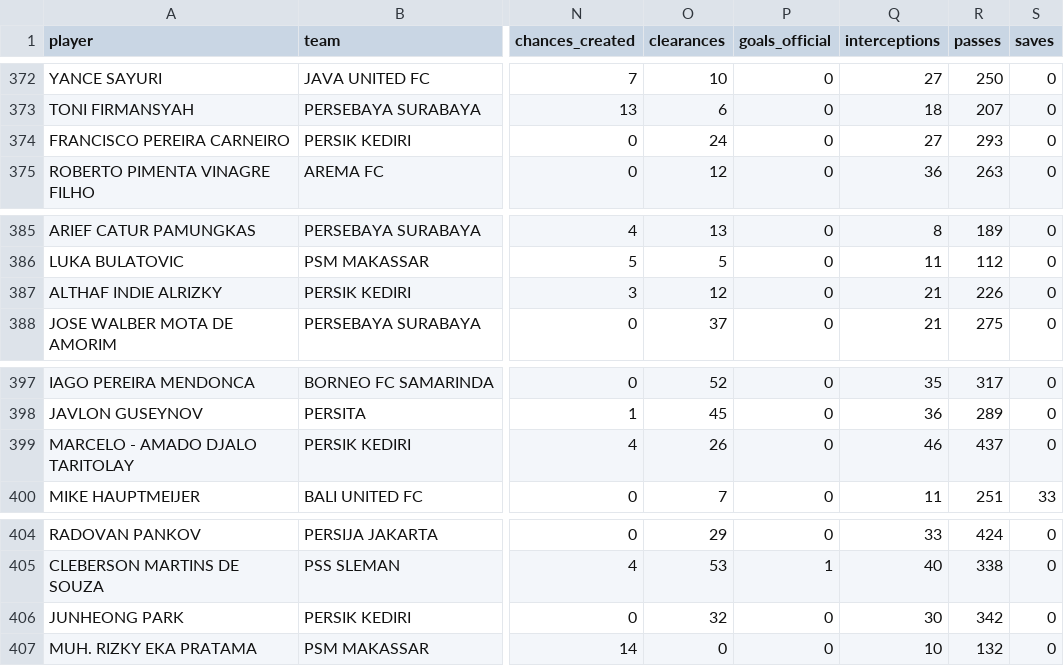
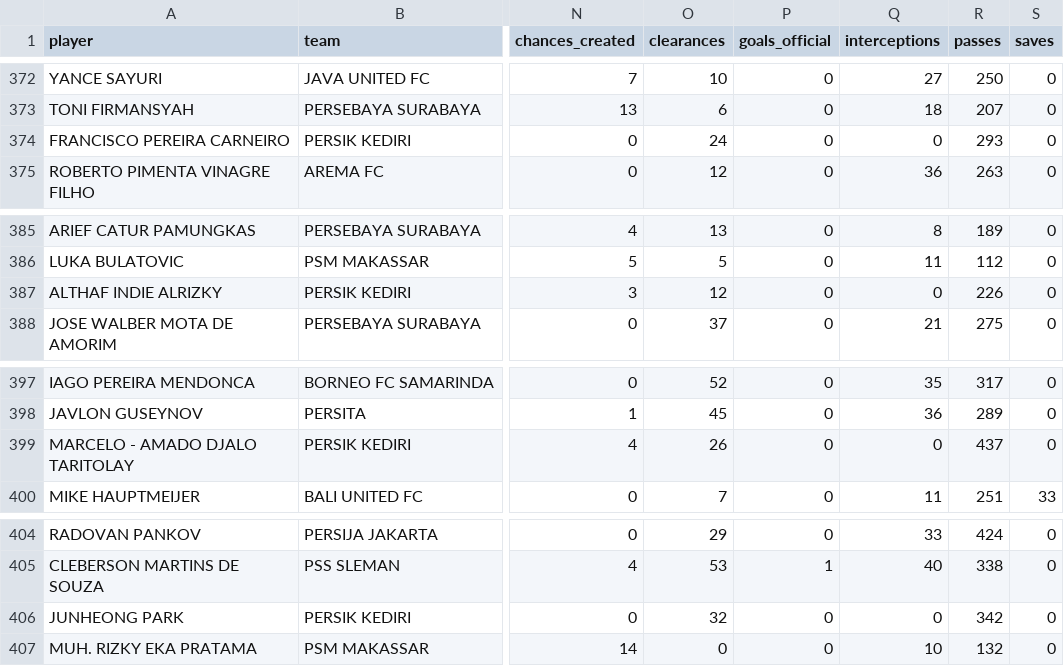
Before and after one commit to farhanfm96/indonesia-super-league-dashboard, a CSV file: data/player_season_stats.csv, drawn as a sheet; only a part is shown, gaps mark what is left out; the diff covers the shown part only; the diff names each change by its address in the sheet, - before the commit and + after, or states it on an @@ line.

```diff
--- a/data/player_season_stats.csv
+++ b/data/player_season_stats.csv
-Q374 (interceptions): 27
+Q374 (interceptions): 0
-Q387 (interceptions): 21
+Q387 (interceptions): 0
-Q399 (interceptions): 46
+Q399 (interceptions): 0
-Q406 (interceptions): 30
+Q406 (interceptions): 0
```
Also changed, not shown: 6 edited cells elsewhere in this file, data/player_leaderboard.csv, 8 other files.
